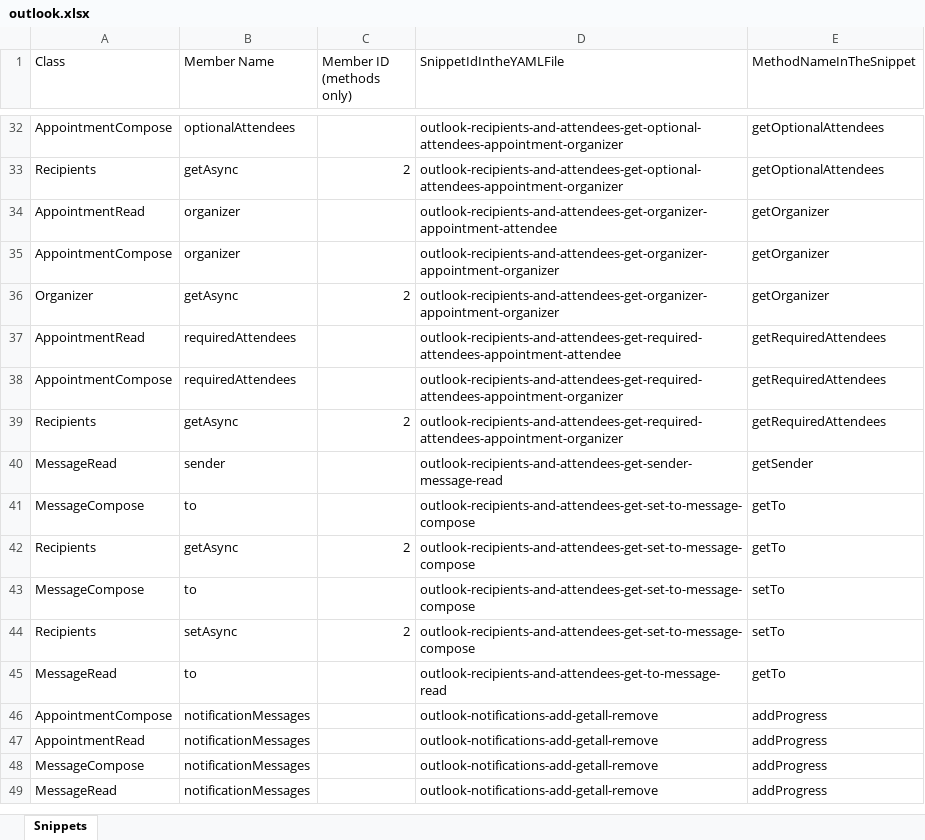
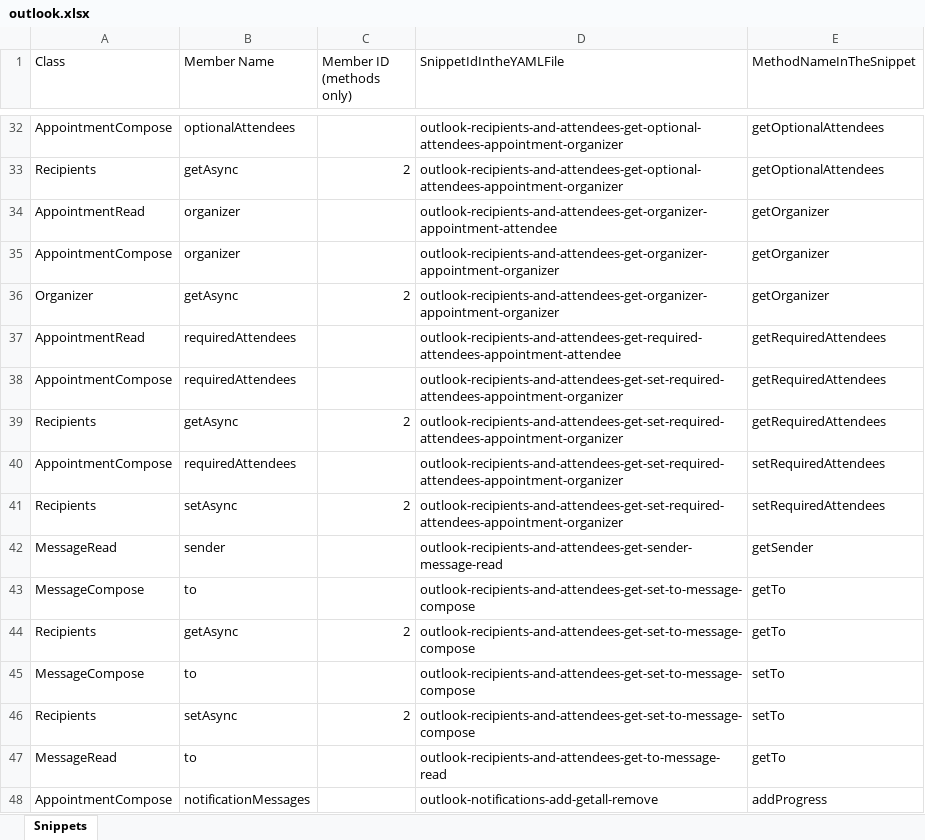
Before and after one commit to OfficeDev/office-js-snippets, an Excel workbook: snippet-extractor-metadata/outlook.xlsx, sheet Snippets, drawn as a sheet; only a part is shown, gaps mark what is left out; the shorter side is filled out with more unchanged rows; values as stored, in another font and other column widths than the file's, no borders; table styles not drawn; the diff names each change by its address in the sheet, - before the commit and + after, or states it on an @@ line.

Commit message:
[Outlook] (requiredAttendees) Add how to set (Appointment compose)

```diff
--- a/snippet-extractor-metadata/outlook.xlsx (sheet Snippets)
+++ b/snippet-extractor-metadata/outlook.xlsx (sheet Snippets)
-D38:D39 (SnippetIdIntheYAMLFile): outlook-recipients-and-attendees-get-required-attendees-appointment-organizer
+D38:D39 (SnippetIdIntheYAMLFile): outlook-recipients-and-attendees-get-set-required-attendees-appointment-organizer
+row 40: AppointmentCompose | requiredAttendees |  | outlook-recipients-and-attendees-get-set-required-attendees-appointment-organizer | setRequiredAttendees
+row 41: Recipients | setAsync | 2 | outlook-recipients-and-attendees-get-set-required-attendees-appointment-organizer | setRequiredAttendees
```
Also changed, not shown: 4 other files.
